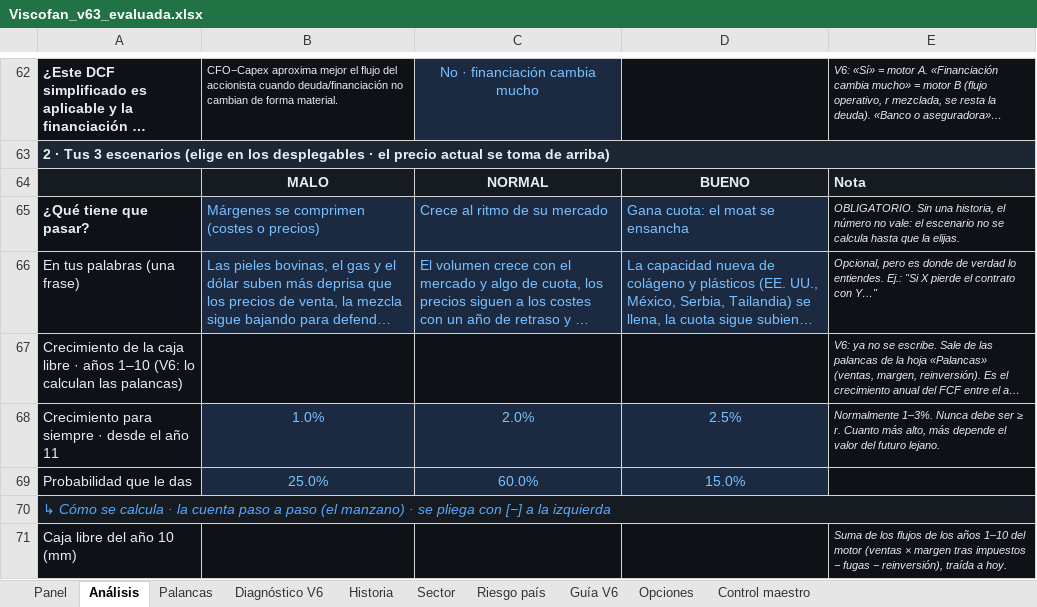
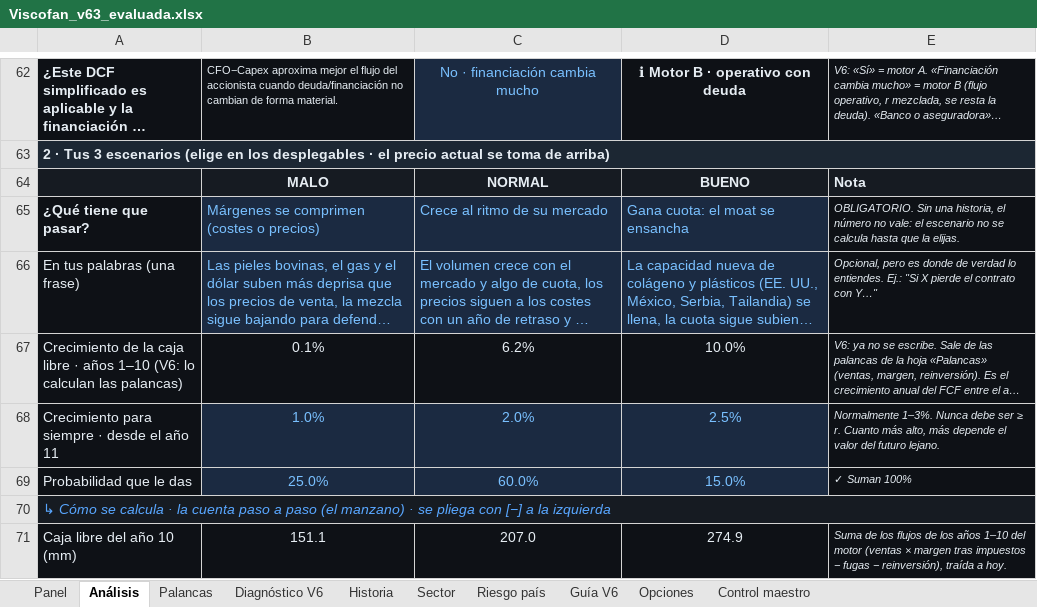
Before and after one commit to jluisplagos/Joselito, an Excel workbook: personaje_v2/empresas_v2/Viscofan/Viscofan_v63_evaluada.xlsx, sheet Análisis, drawn as a sheet; only a part is shown, gaps mark what is left out; long unchanged cells end in …; values as stored, in another font and other column widths than the file's, no borders; conditional formats not drawn; the diff covers the shown part only; the diff names each change by its address in the sheet, - before the commit and + after, or states it on an @@ line.

```diff
--- a/personaje_v2/empresas_v2/Viscofan/Viscofan_v63_evaluada.xlsx (sheet Análisis)
+++ b/personaje_v2/empresas_v2/Viscofan/Viscofan_v63_evaluada.xlsx (sheet Análisis)
-D62: (empty)
+D62: ℹ Motor B · operativo con deuda
-B67: (empty)
+B67: 0.1%
-C67: (empty)
+C67: 6.2%
-D67: (empty)
+D67: 10.0%
-E69: (empty)
+E69: ✓ Suman 100%
-B71: (empty)
+B71: 151.1
-C71: (empty)
+C71: 207.0
-D71: (empty)
+D71: 274.9
```
Also changed, not shown: 5 added rows, 5 removed rows and 84 edited cells elsewhere in this sheet, sheet Control maestro, sheet Diagnóstico V6, sheet Panel, sheet Historia, sheet Palancas, hidden cells, 25 other files.
